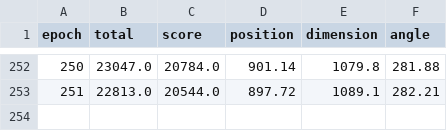
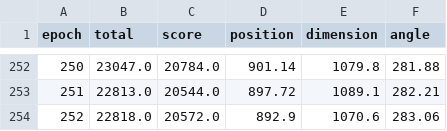
Before and after one commit to Molly-Dooker/oft, a CSV file: results/sampleup/train.csv, drawn as a sheet; only a part is shown, gaps mark what is left out; the diff names each change by its address in the sheet, - before the commit and + after, or states it on an @@ line.

```diff
--- a/results/sampleup/train.csv
+++ b/results/sampleup/train.csv
+row 254: 252 | 22818.0 | 20572.0 | 892.9 | 1070.6 | 283.06
```
Also changed, not shown: results/cswr/train.csv, 4 other files.
